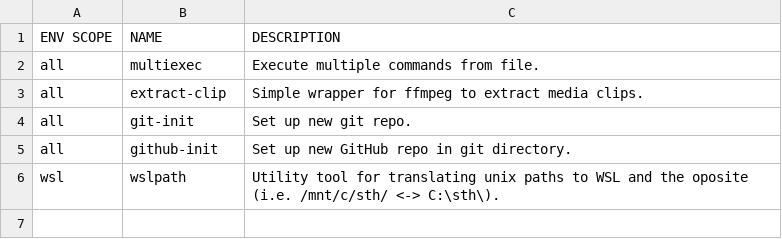
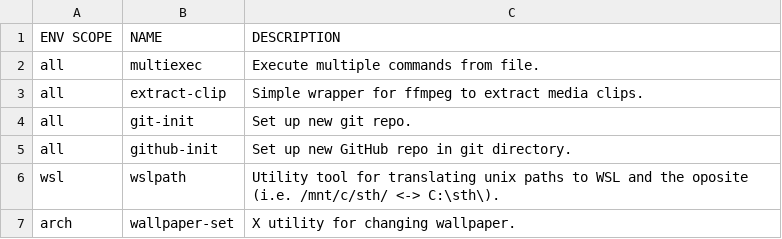
Before and after one commit to qaraluch/qyadr, a CSV file: scripts/.scripts-list.csv, drawn as a sheet; the diff names each change by its address in the sheet, - before the commit and + after, or states it on an @@ line.

Commit message:
Add wallpaper-set to the script list

```diff
--- a/scripts/.scripts-list.csv
+++ b/scripts/.scripts-list.csv
+row 7: arch | wallpaper-set | X utility for changing wallpaper.
```
